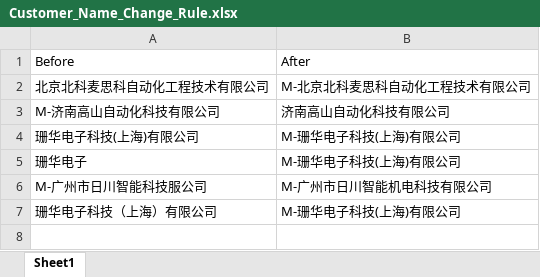
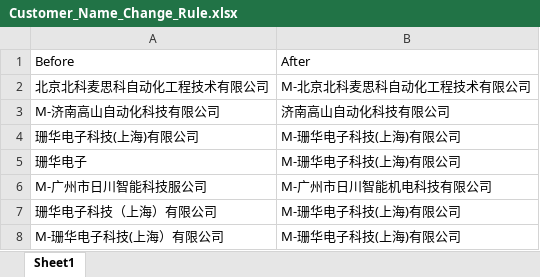
Before and after one commit to yaskawa-rpa/RPA, an Excel workbook: SalesM003-UserApply/SalesM003/Customer_Name_Change_Rule.xlsx, sheet Sheet1, drawn as a sheet; values as stored, in another font and other column widths than the file's, no borders; the diff names each change by its address in the sheet, - before the commit and + after, or states it on an @@ line.

Commit message:
20181228-2

```diff
--- a/SalesM003-UserApply/SalesM003/Customer_Name_Change_Rule.xlsx (sheet Sheet1)
+++ b/SalesM003-UserApply/SalesM003/Customer_Name_Change_Rule.xlsx (sheet Sheet1)
+row 8: M-珊华电子科技(上海）有限公司 | M-珊华电子科技(上海)有限公司
```
